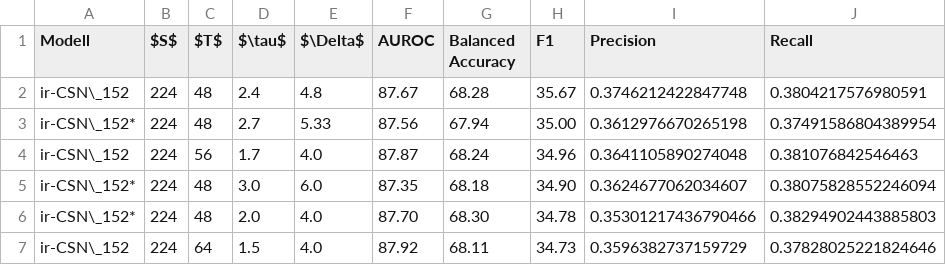
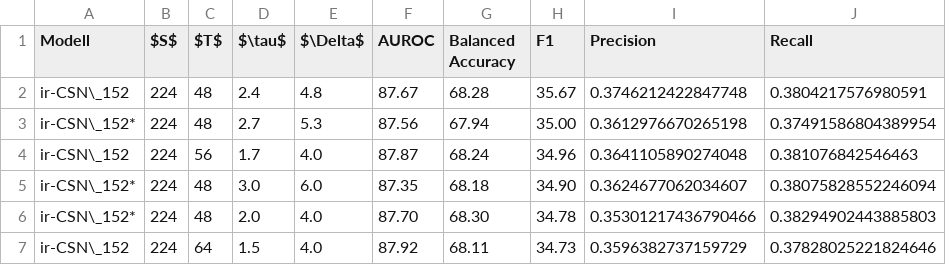
Before and after one commit to simnado/Master-Thesis, a CSV file: tbl/exp_phase_2.csv, drawn as a sheet.

```diff
--- a/tbl/exp_phase_2.csv
+++ b/tbl/exp_phase_2.csv
@@ -2,3 +2,3 @@ Modell,$S$,$T$,$\tau$,$\Delta$,AUROC,Balanced Accuracy,F1,Precision,Recall
 ir-CSN\_152,224,48,2.4,4.8,87.67,68.28,35.67,0.3746212422847748,0.3804217576980591
-ir-CSN\_152*,224,48,2.7,5.33,87.56,67.94,35.00,0.3612976670265198,0.37491586804389954
+ir-CSN\_152*,224,48,2.7,5.3,87.56,67.94,35.00,0.3612976670265198,0.37491586804389954
 ir-CSN\_152,224,56,1.7,4.0,87.87,68.24,34.96,0.3641105890274048,0.381076842546463
```
Also changed, not shown: 20 other files.
